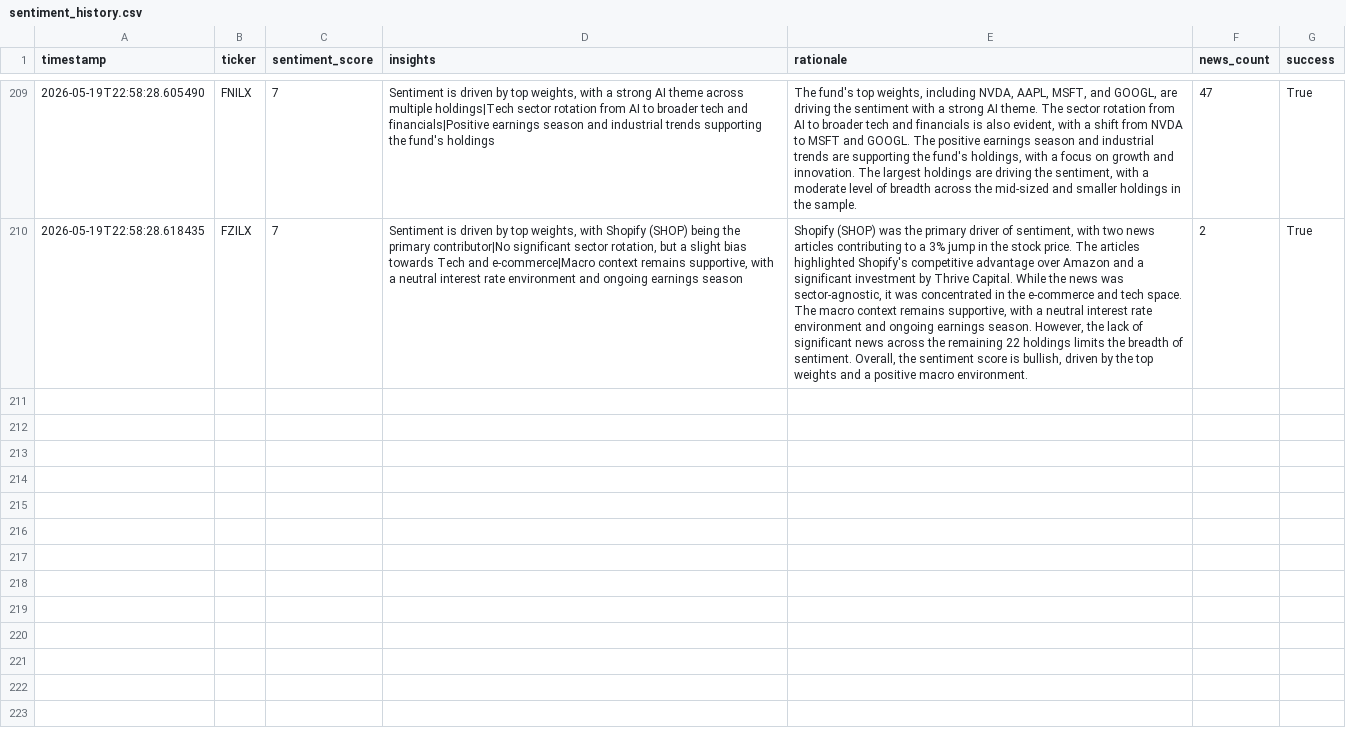
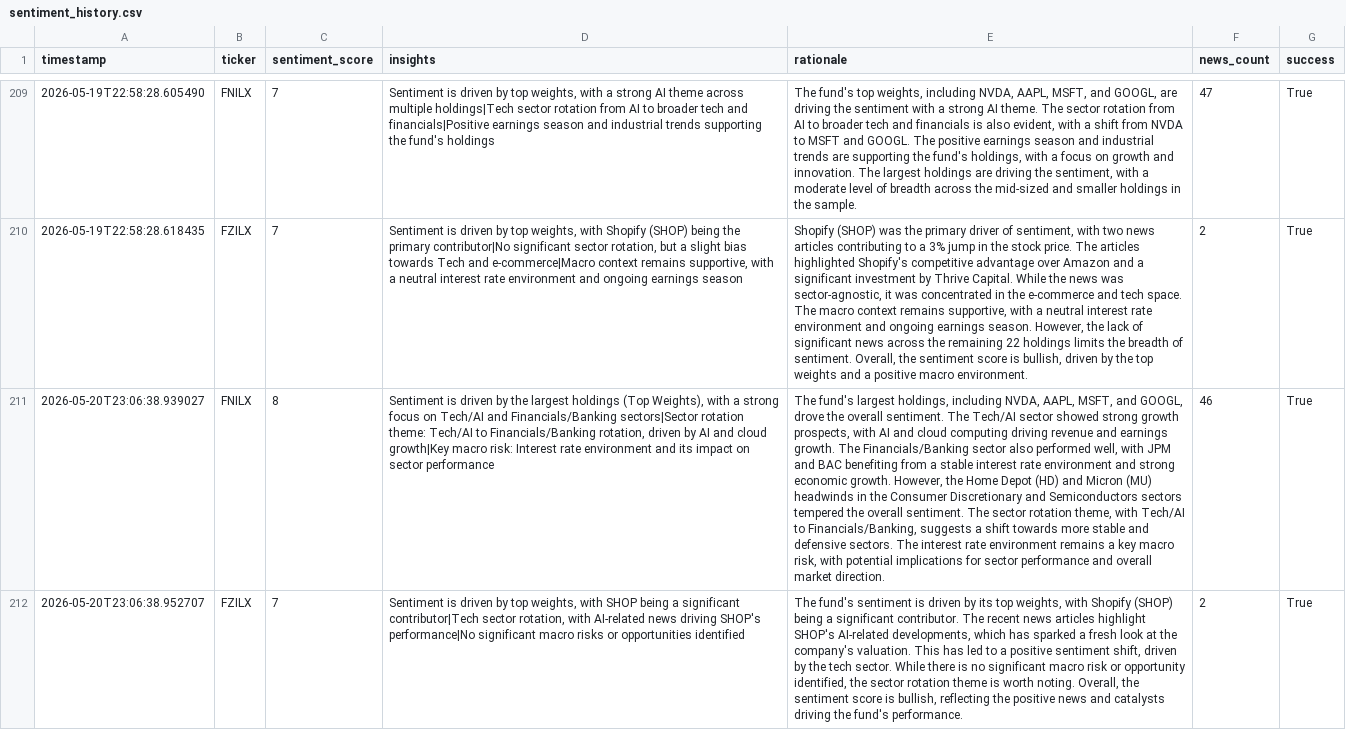
Before and after one commit to Apex1441/CloseNotice, a CSV file: data/sentiment_history.csv, drawn as a sheet; only a part is shown, gaps mark what is left out; the diff names each change by its address in the sheet, - before the commit and + after, or states it on an @@ line.

```diff
--- a/data/sentiment_history.csv
+++ b/data/sentiment_history.csv
+row 211: 2026-05-20T23:06:38.939027 | FNILX | 8 | Sentiment is driven by the largest holdings (Top Weights), with a strong focus on Tech/AI and Financials/Banking sectors|Sector rotation theme: Tech/AI to Financials/Banking rotation, driven by AI and cloud growth|Key macro risk: Interest rate environment and its impact on sector performance | The fund's largest holdings, including NVDA, AAPL, MSFT, and GOOGL, drove the overall sentiment. The Tech/AI sector showed strong growth prospects, with AI and cloud computing driving revenue and earnings growth. The Financials/Banking sector also performed well, with JPM and BAC benefiting from a stable interest rate environment and strong economic growth. However, the Home Depot (HD) and Micron (MU) headwinds in the Consumer Discretionary and Semiconductors sectors tempered the overall sentiment. The sector rotation theme, with Tech/AI to Financials/Banking, suggests a shift towards more stable and defensive sectors. The interest rate environment remains a key macro risk, with potential implications for sector performance and overall market direction. | 46 | True
+row 212: 2026-05-20T23:06:38.952707 | FZILX | 7 | Sentiment is driven by top weights, with SHOP being a significant contributor|Tech sector rotation, with AI-related news driving SHOP's performance|No significant macro risks or opportunities identified | The fund's sentiment is driven by its top weights, with Shopify (SHOP) being a significant contributor. The recent news articles highlight SHOP's AI-related developments, which has sparked a fresh look at the company's valuation. This has led to a positive sentiment shift, driven by the tech sector. While there is no significant macro risk or opportunity identified, the sector rotation theme is worth noting. Overall, the sentiment score is bullish, reflecting the positive news and catalysts driving the fund's performance. | 2 | True
```
